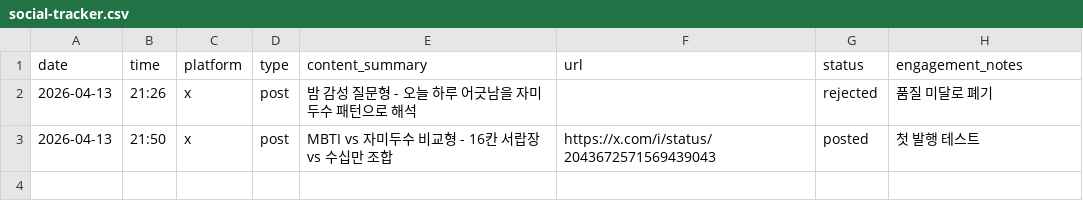
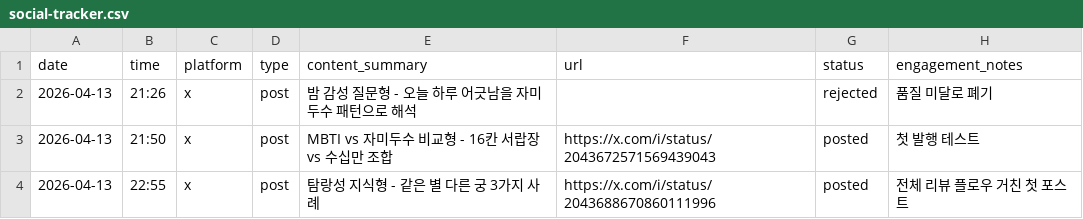
Before and after one commit to LinkDropper/life-spoiler, a CSV file: docs/social-tracker.csv, drawn as a sheet.

```diff
--- a/docs/social-tracker.csv
+++ b/docs/social-tracker.csv
@@ -3 +3,2 @@ date,time,platform,type,content_summary,url,status,engagement_notes
 2026-04-13,21:50,x,post,MBTI vs 자미두수 비교형 - 16칸 서랍장 vs 수십만 조합,https://x.com/i/status/2043672571569439043,posted,첫 발행 테스트
+2026-04-13,22:55,x,post,탐랑성 지식형 - 같은 별 다른 궁 3가지 사례,https://x.com/i/status/2043688670860111996,posted,전체 리뷰 플로우 거친 첫 포스트
```
Also changed, not shown: 2 other files.
